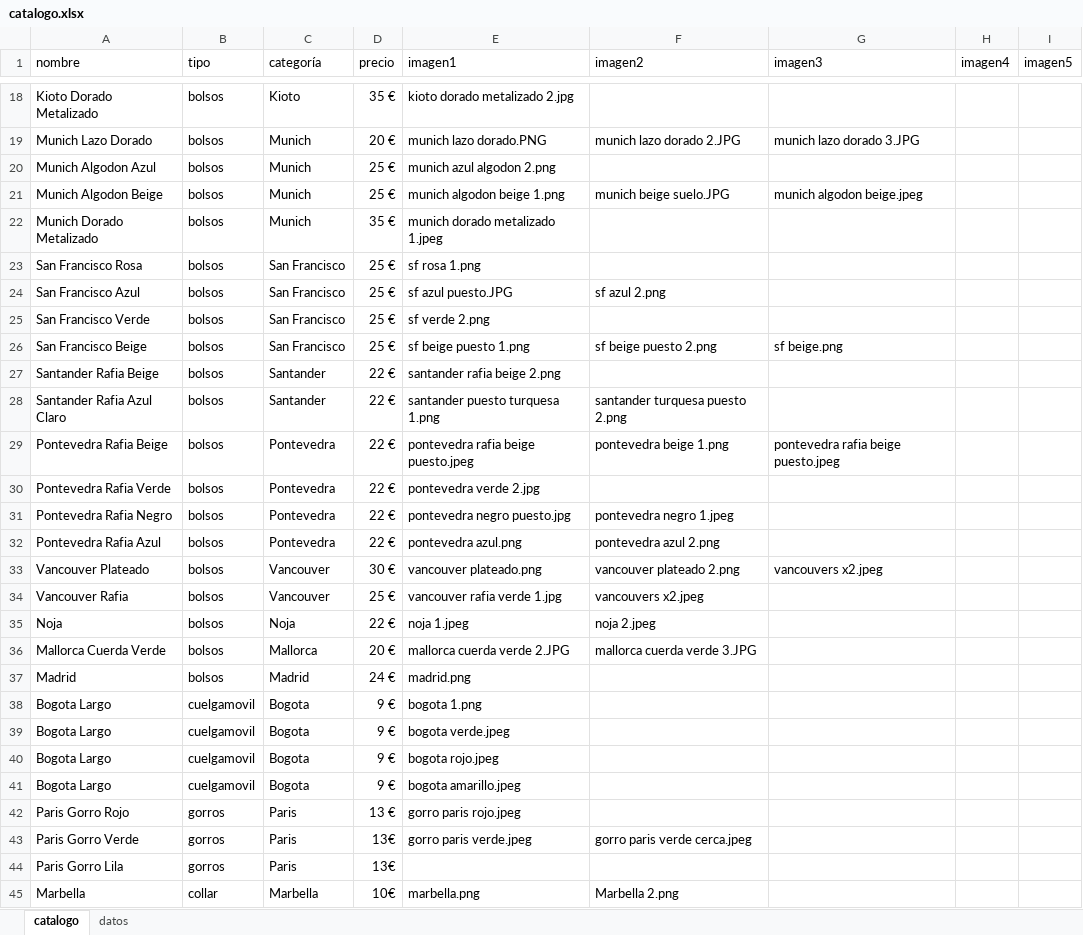
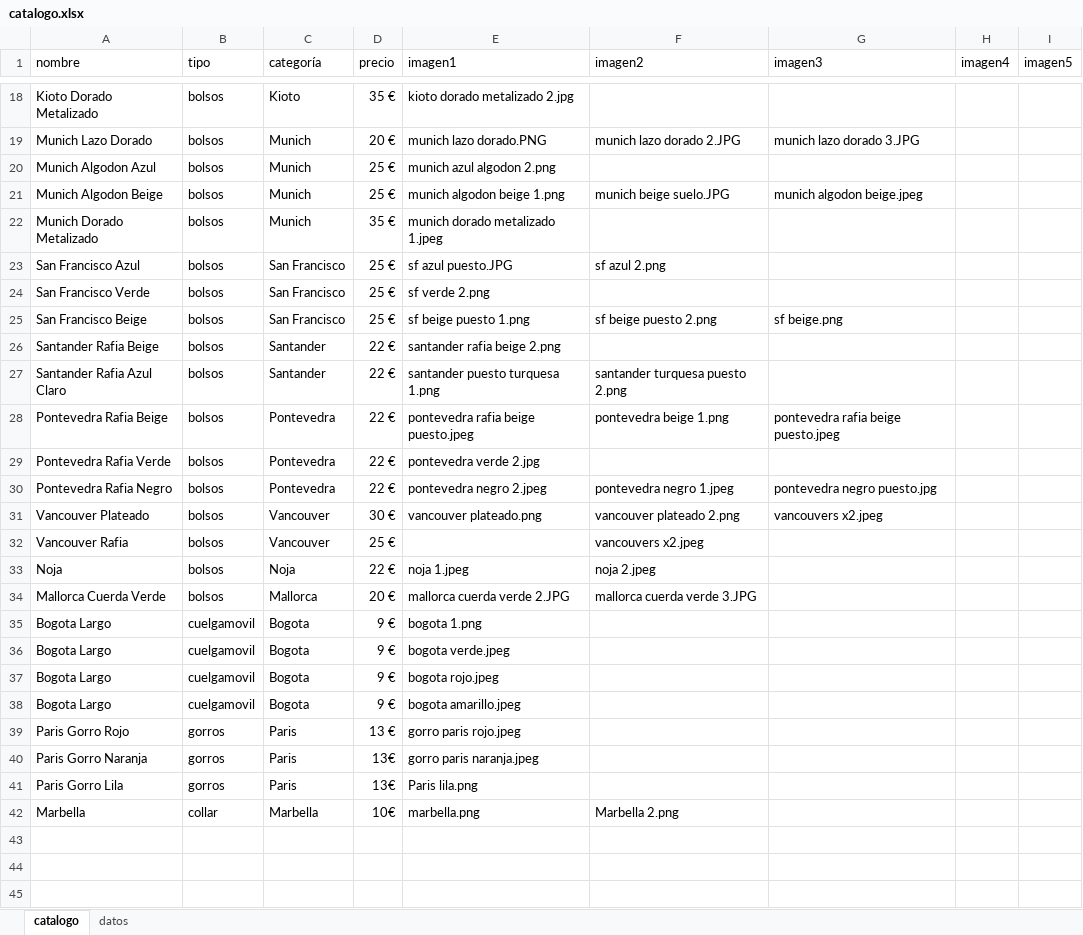
Before and after one commit to guillebielza/maruchis, an Excel workbook: catalogo.xlsx, sheet catalogo, drawn as a sheet; only a part is shown, gaps mark what is left out; values as stored, in another font and other column widths than the file's, no borders; charts and pictures and table styles not drawn; removed rows and columns are numbered as before the commit, all else as after; the diff names each change by its address in the sheet, - before the commit and + after, or states it on an @@ line.

```diff
--- a/catalogo.xlsx (sheet catalogo)
+++ b/catalogo.xlsx (sheet catalogo)
-row 23: San Francisco Rosa | bolsos | San Francisco | 25 € | sf rosa 1.png
-E30 (imagen1): pontevedra negro puesto.jpg
+E30 (imagen1): pontevedra negro 2.jpeg
-G30 (imagen3): (empty)
+G30 (imagen3): pontevedra negro puesto.jpg
-row 32: Pontevedra Rafia Azul | bolsos | Pontevedra | 22 € | pontevedra azul.png | pontevedra azul 2.png
-E32 (imagen1): vancouver rafia verde 1.jpg
+E32 (imagen1): (empty)
-row 37: Madrid | bolsos | Madrid | 24 € | madrid.png
-A40 (nombre): Paris Gorro Verde
+A40 (nombre): Paris Gorro Naranja
-E40 (imagen1): gorro paris verde.jpeg
+E40 (imagen1): gorro paris naranja.jpeg
-F40 (imagen2): gorro paris verde cerca.jpeg
+F40 (imagen2): (empty)
-E41 (imagen1): (empty)
+E41 (imagen1): Paris lila.png
```
Also changed, not shown: 3 other files.
